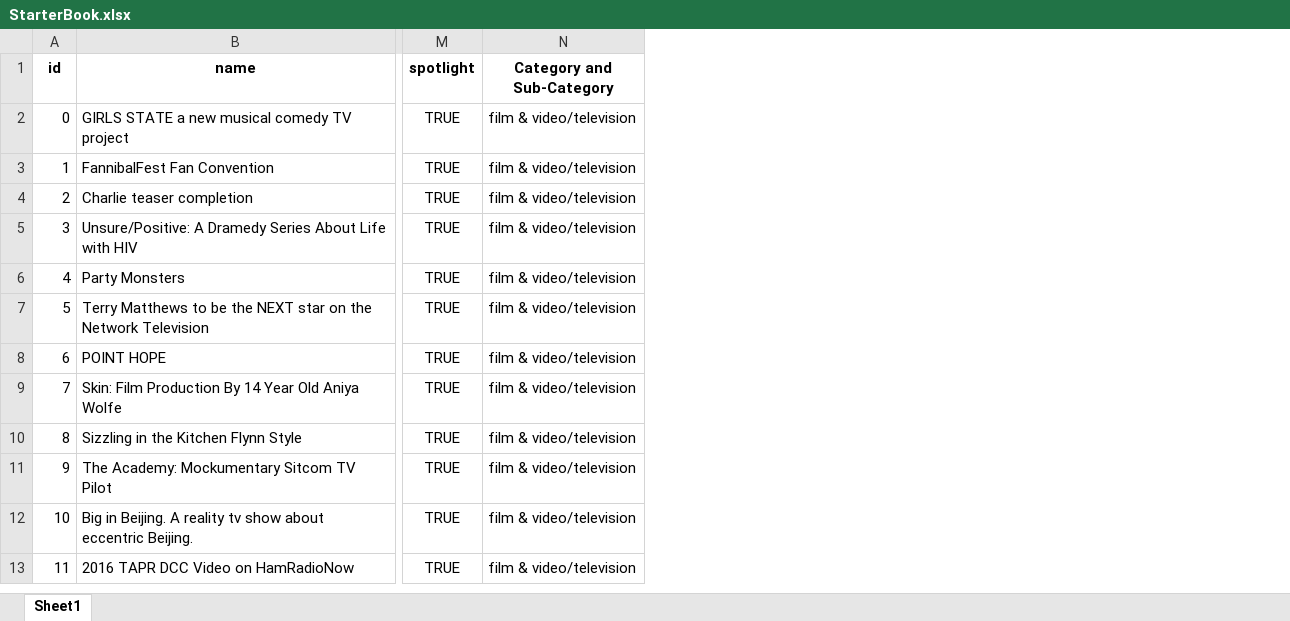
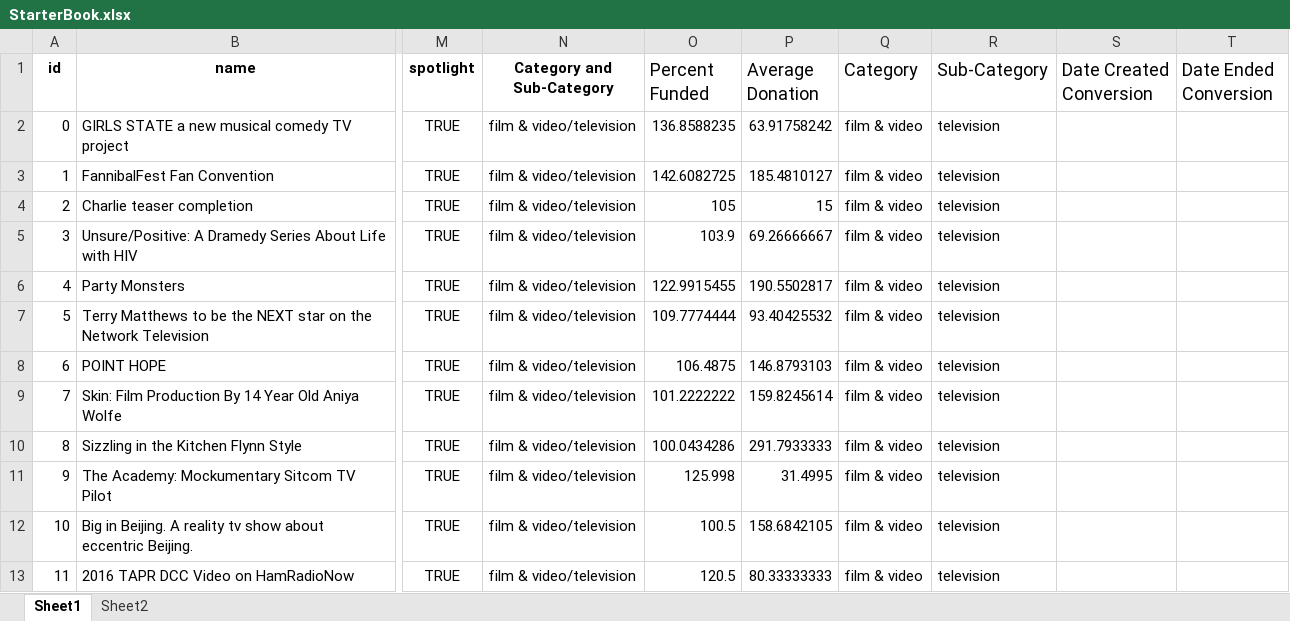
Before and after one commit to JansenKat/Excel_HW_Jansen, an Excel workbook: StarterBook.xlsx, sheet Sheet1, drawn as a sheet; only a part is shown, gaps mark what is left out; values as stored, in another font and other column widths than the file's, no borders; conditional formats not drawn; the diff names each change by its address in the sheet, - before the commit and + after, or states it on an @@ line.

Commit message:
Populate Percent Funded, Average Donation. Color coded Percent Funded. Split Category & Sub-category into Category and Sub-category. Add columns for Date Conversaion

```diff
--- a/StarterBook.xlsx (sheet Sheet1)
+++ b/StarterBook.xlsx (sheet Sheet1)
+sheet tab: Sheet2
+column O (Percent Funded), rows 2-13: 136.8588235 | 142.6082725 | 105 | 103.9 | 122.9915455 | 109.7774444 | 106.4875 | 101.2222222 | 100.0434286 | 125.998 | 100.5 | 120.5
+column P (Average Donation), rows 2-13: 63.91758242 | 185.4810127 | 15 | 69.26666667 | 190.5502817 | 93.40425532 | 146.8793103 | 159.8245614 | 291.7933333 | 31.4995 | 158.6842105 | 80.33333333
+column Q (Category), rows 2-13: all film & video
+column R (Sub-Category), rows 2-13: all television
+column S (Date Created Conversion), empty
+column T (Date Ended Conversion), empty
```
